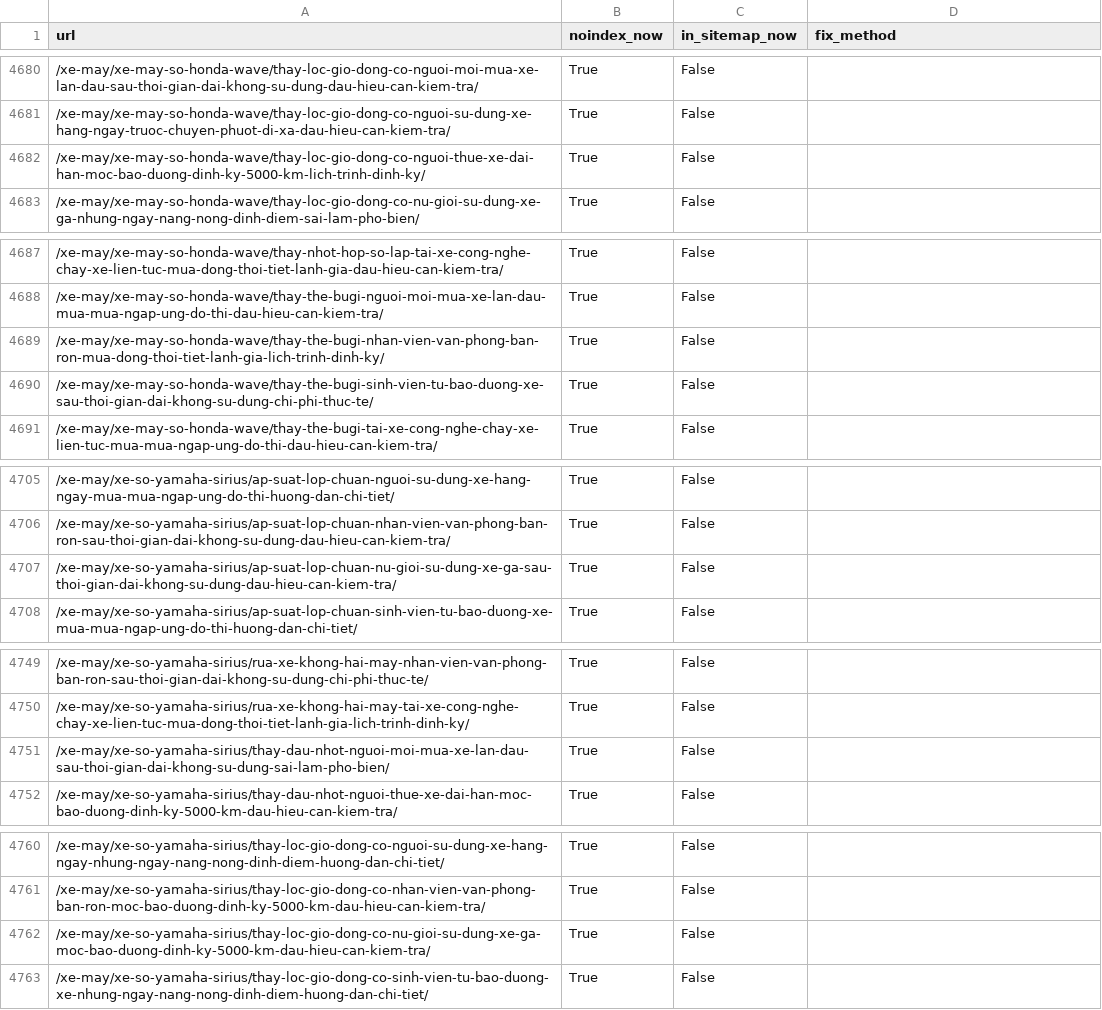
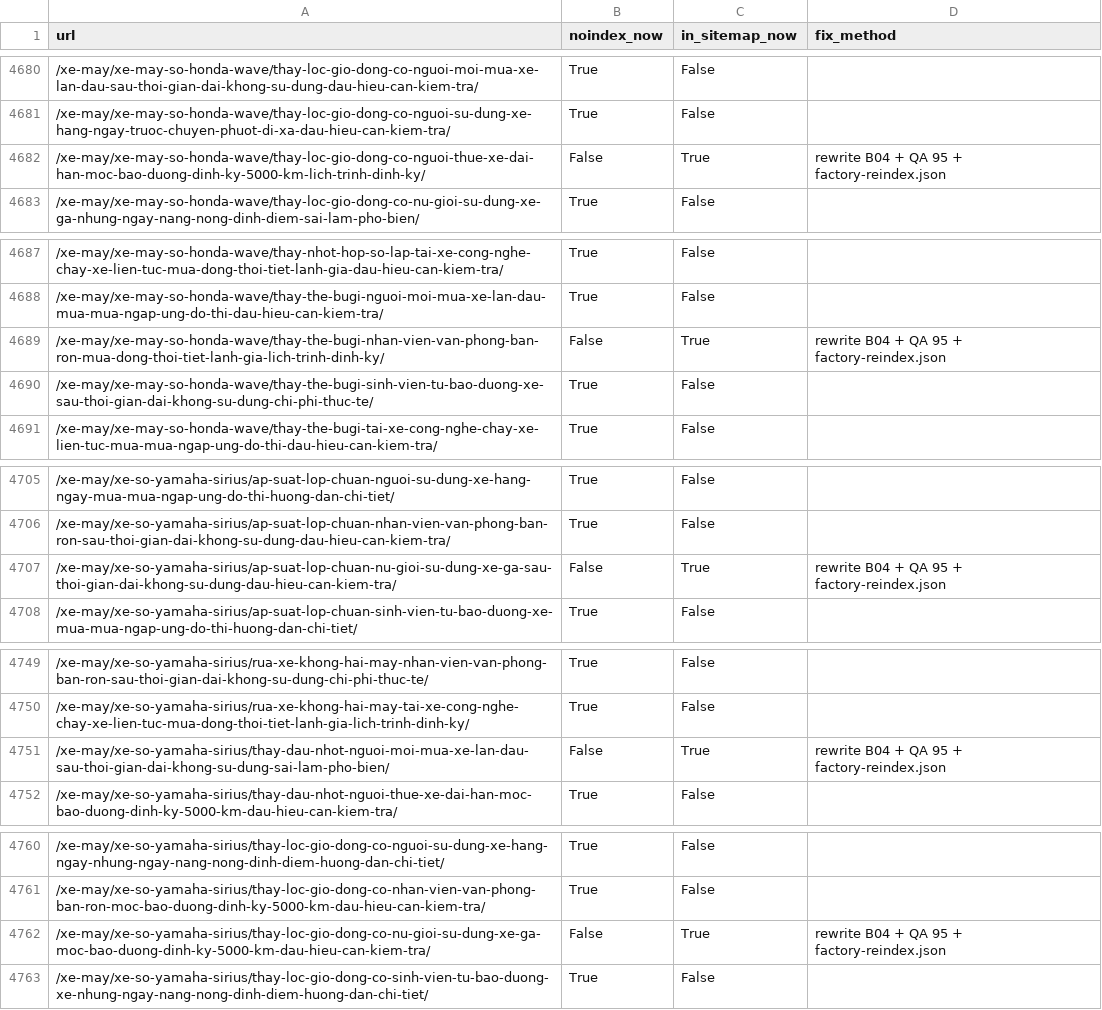
Before and after one commit to Rent-Bike-Hanoi/thuha, a CSV file: reports/seo-recovery/data/current_state.csv, drawn as a sheet; only a part is shown, gaps mark what is left out; the diff covers the shown part only.

```diff
--- a/reports/seo-recovery/data/current_state.csv
+++ b/reports/seo-recovery/data/current_state.csv
@@ -4681,3 +4681,3 @@ url,noindex_now,in_sitemap_now,fix_method
 /xe-may/xe-may-so-honda-wave/thay-loc-gio-dong-co-nguoi-su-dung-xe-hang-ngay-truoc-chuyen-phuot-di-xa-dau-hieu-can-kiem-tra/,True,False,
-/xe-may/xe-may-so-honda-wave/thay-loc-gio-dong-co-nguoi-thue-xe-dai-han-moc-bao-duong-dinh-ky-5000-km-lich-trinh-dinh-ky/,True,False,
+/xe-may/xe-may-so-honda-wave/thay-loc-gio-dong-co-nguoi-thue-xe-dai-han-moc-bao-duong-dinh-ky-5000-km-lich-trinh-dinh-ky/,False,True,rewrite B04 + QA 95 + factory-reindex.json
 /xe-may/xe-may-so-honda-wave/thay-loc-gio-dong-co-nu-gioi-su-dung-xe-ga-nhung-ngay-nang-nong-dinh-diem-sai-lam-pho-bien/,True,False,
@@ -4688,3 +4688,3 @@ url,noindex_now,in_sitemap_now,fix_method
 /xe-may/xe-may-so-honda-wave/thay-the-bugi-nguoi-moi-mua-xe-lan-dau-mua-mua-ngap-ung-do-thi-dau-hieu-can-kiem-tra/,True,False,
-/xe-may/xe-may-so-honda-wave/thay-the-bugi-nhan-vien-van-phong-ban-ron-mua-dong-thoi-tiet-lanh-gia-lich-trinh-dinh-ky/,True,False,
+/xe-may/xe-may-so-honda-wave/thay-the-bugi-nhan-vien-van-phong-ban-ron-mua-dong-thoi-tiet-lanh-gia-lich-trinh-dinh-ky/,False,True,rewrite B04 + QA 95 + factory-reindex.json
 /xe-may/xe-may-so-honda-wave/thay-the-bugi-sinh-vien-tu-bao-duong-xe-sau-thoi-gian-dai-khong-su-dung-chi-phi-thuc-te/,True,False,
@@ -4706,3 +4706,3 @@ url,noindex_now,in_sitemap_now,fix_method
 /xe-may/xe-so-yamaha-sirius/ap-suat-lop-chuan-nhan-vien-van-phong-ban-ron-sau-thoi-gian-dai-khong-su-dung-dau-hieu-can-kiem-tra/,True,False,
-/xe-may/xe-so-yamaha-sirius/ap-suat-lop-chuan-nu-gioi-su-dung-xe-ga-sau-thoi-gian-dai-khong-su-dung-dau-hieu-can-kiem-tra/,True,False,
+/xe-may/xe-so-yamaha-sirius/ap-suat-lop-chuan-nu-gioi-su-dung-xe-ga-sau-thoi-gian-dai-khong-su-dung-dau-hieu-can-kiem-tra/,False,True,rewrite B04 + QA 95 + factory-reindex.json
 /xe-may/xe-so-yamaha-sirius/ap-suat-lop-chuan-sinh-vien-tu-bao-duong-xe-mua-mua-ngap-ung-do-thi-huong-dan-chi-tiet/,True,False,
@@ -4750,3 +4750,3 @@ url,noindex_now,in_sitemap_now,fix_method
 /xe-may/xe-so-yamaha-sirius/rua-xe-khong-hai-may-tai-xe-cong-nghe-chay-xe-lien-tuc-mua-dong-thoi-tiet-lanh-gia-lich-trinh-dinh-ky/,True,False,
-/xe-may/xe-so-yamaha-sirius/thay-dau-nhot-nguoi-moi-mua-xe-lan-dau-sau-thoi-gian-dai-khong-su-dung-sai-lam-pho-bien/,True,False,
+/xe-may/xe-so-yamaha-sirius/thay-dau-nhot-nguoi-moi-mua-xe-lan-dau-sau-thoi-gian-dai-khong-su-dung-sai-lam-pho-bien/,False,True,rewrite B04 + QA 95 + factory-reindex.json
 /xe-may/xe-so-yamaha-sirius/thay-dau-nhot-nguoi-thue-xe-dai-han-moc-bao-duong-dinh-ky-5000-km-dau-hieu-can-kiem-tra/,True,False,
@@ -4761,3 +4761,3 @@ url,noindex_now,in_sitemap_now,fix_method
 /xe-may/xe-so-yamaha-sirius/thay-loc-gio-dong-co-nhan-vien-van-phong-ban-ron-moc-bao-duong-dinh-ky-5000-km-dau-hieu-can-kiem-tra/,True,False,
-/xe-may/xe-so-yamaha-sirius/thay-loc-gio-dong-co-nu-gioi-su-dung-xe-ga-moc-bao-duong-dinh-ky-5000-km-dau-hieu-can-kiem-tra/,True,False,
+/xe-may/xe-so-yamaha-sirius/thay-loc-gio-dong-co-nu-gioi-su-dung-xe-ga-moc-bao-duong-dinh-ky-5000-km-dau-hieu-can-kiem-tra/,False,True,rewrite B04 + QA 95 + factory-reindex.json
 /xe-may/xe-so-yamaha-sirius/thay-loc-gio-dong-co-sinh-vien-tu-bao-duong-xe-nhung-ngay-nang-nong-dinh-diem-huong-dan-chi-tiet/,True,False,
```
Also changed, not shown: 58 edited cells elsewhere in this file, 9 other files.
